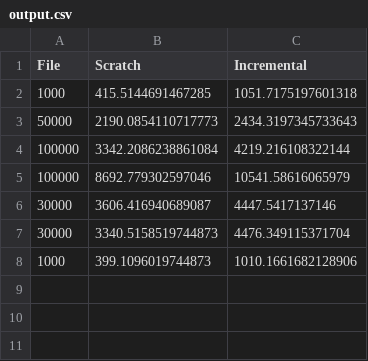
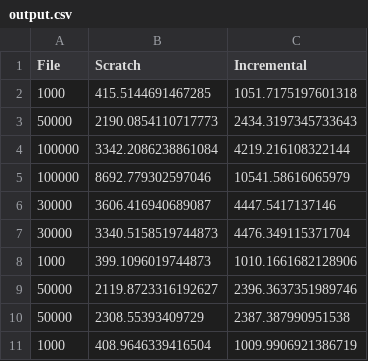
Before and after one commit to DStaquet/counting_sparql, a CSV file: output.csv, drawn as a sheet.

```diff
--- a/output.csv
+++ b/output.csv
@@ -8 +8,4 @@ File,Scratch,Incremental
 1000,399.1096019744873,1010.1661682128906
+50000,2119.8723316192627,2396.3637351989746
+50000,2308.55393409729,2387.387990951538
+1000,408.9646339416504,1009.9906921386719
```
Also changed, not shown: 1 other file.
